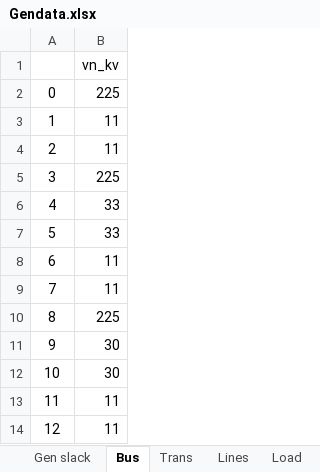
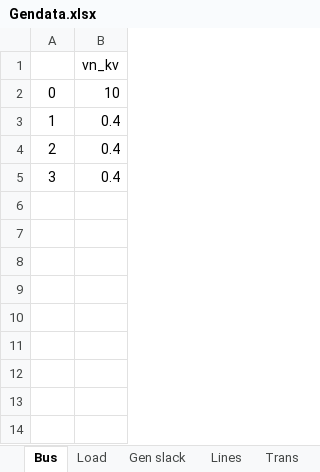
Before and after one commit to thaddijatou/A-simple-network, an Excel workbook: Gendata.xlsx, sheet Bus, drawn as a sheet; values as stored, in another font and other column widths than the file's, no borders; the diff names each change by its address in the sheet, - before the commit and + after, or states it on an @@ line.

```diff
--- a/Gendata.xlsx (sheet Bus)
+++ b/Gendata.xlsx (sheet Bus)
@@ sheet tab order changed: Bus | Load | Gen slack | Lines | Trans @@
-B2: 225
+B2: 10
-B3:B4: 11
+B3:B4: 0.4
-B5: 225
+B5: 0.4
-row 6: 4 | 33
-row 7: 5 | 33
-row 8: 6 | 11
-row 9: 7 | 11
-row 10: 8 | 225
-row 11: 9 | 30
-row 12: 10 | 30
-row 13: 11 | 11
-row 14: 12 | 11
```
Also changed, not shown: sheet Lines, sheet Trans, sheet Gen slack, sheet Load.
